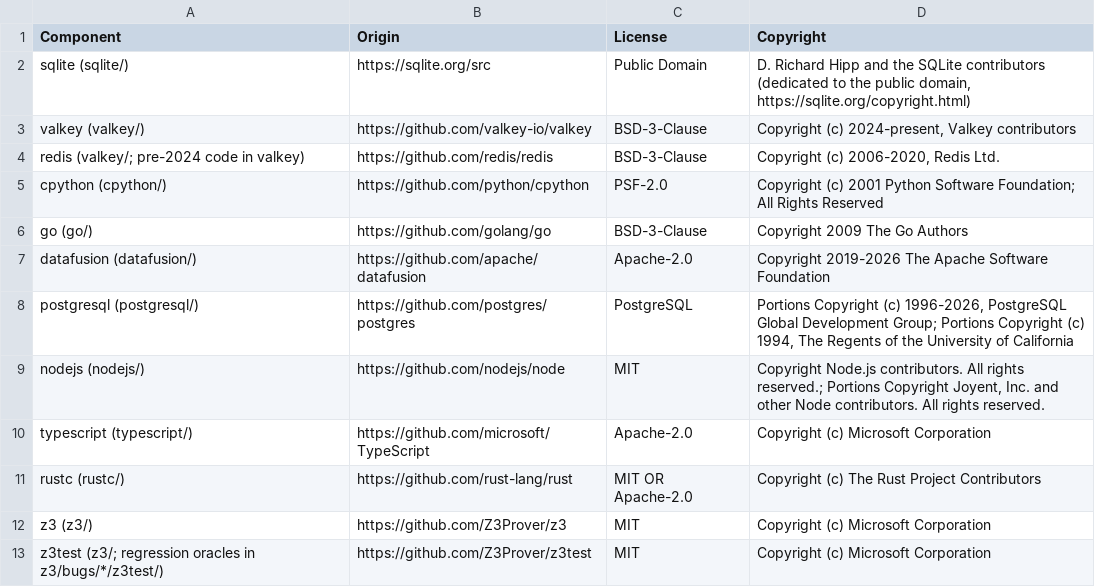
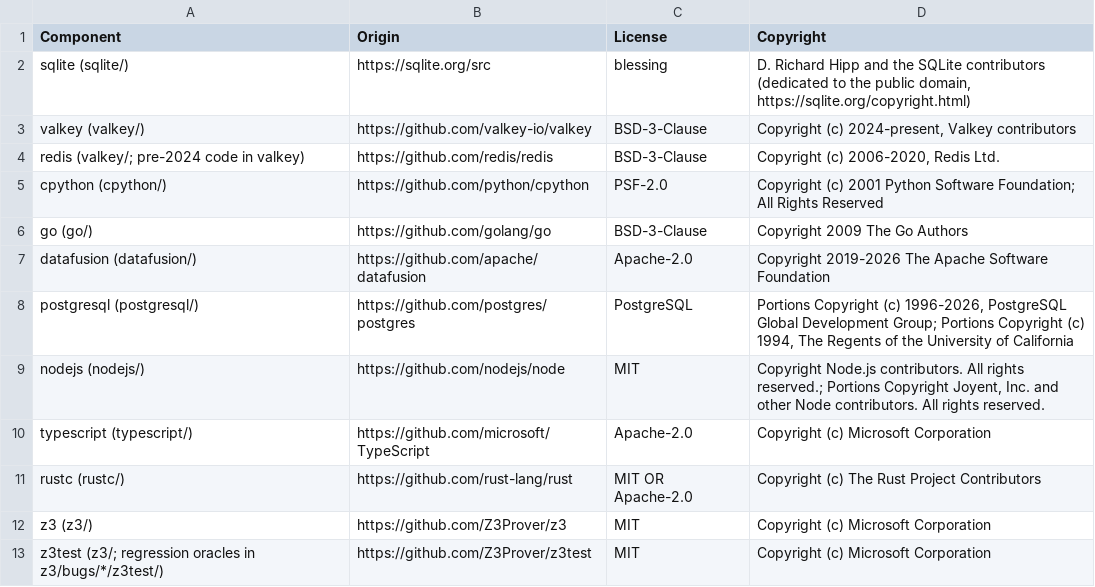
Before and after one commit to datadog-labs/etna-workloads, a CSV file: LICENSE-3rdparty.csv, drawn as a sheet.

```diff
--- a/LICENSE-3rdparty.csv
+++ b/LICENSE-3rdparty.csv
@@ -1,3 +1,3 @@
 Component,Origin,License,Copyright
-sqlite (sqlite/),https://sqlite.org/src,Public Domain,"D. Richard Hipp and the SQLite contributors (dedicated to the public domain, https://sqlite.org/copyright.html)"
+sqlite (sqlite/),https://sqlite.org/src,blessing,"D. Richard Hipp and the SQLite contributors (dedicated to the public domain, https://sqlite.org/copyright.html)"
 valkey (valkey/),https://github.com/valkey-io/valkey,BSD-3-Clause,"Copyright (c) 2024-present, Valkey contributors"
```
Also changed, not shown: 1 other file.
